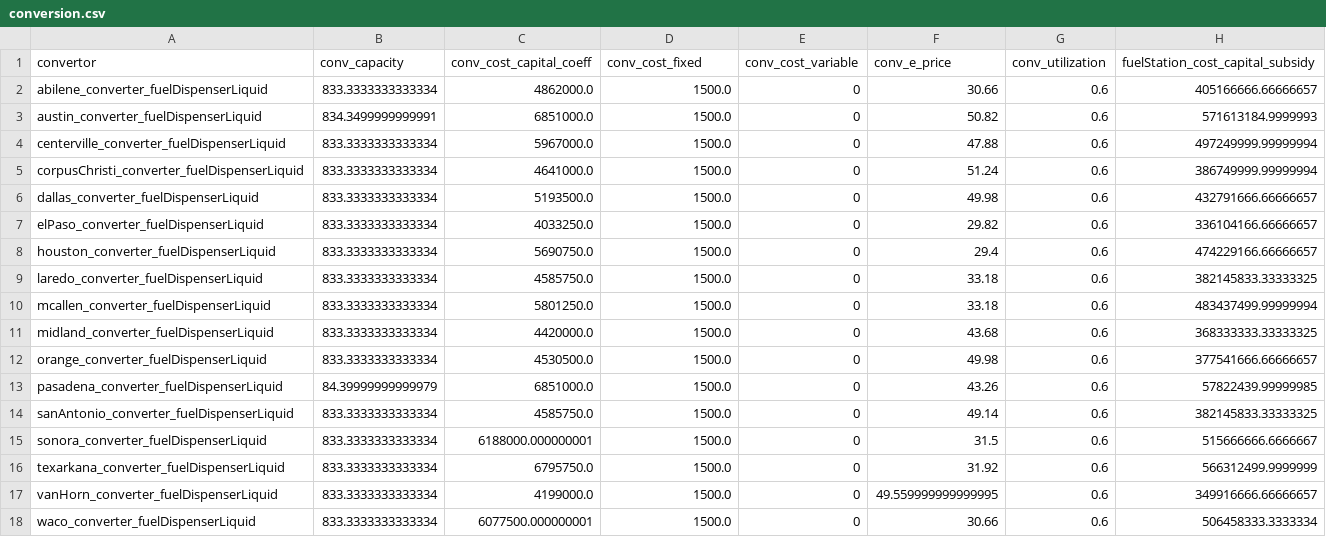
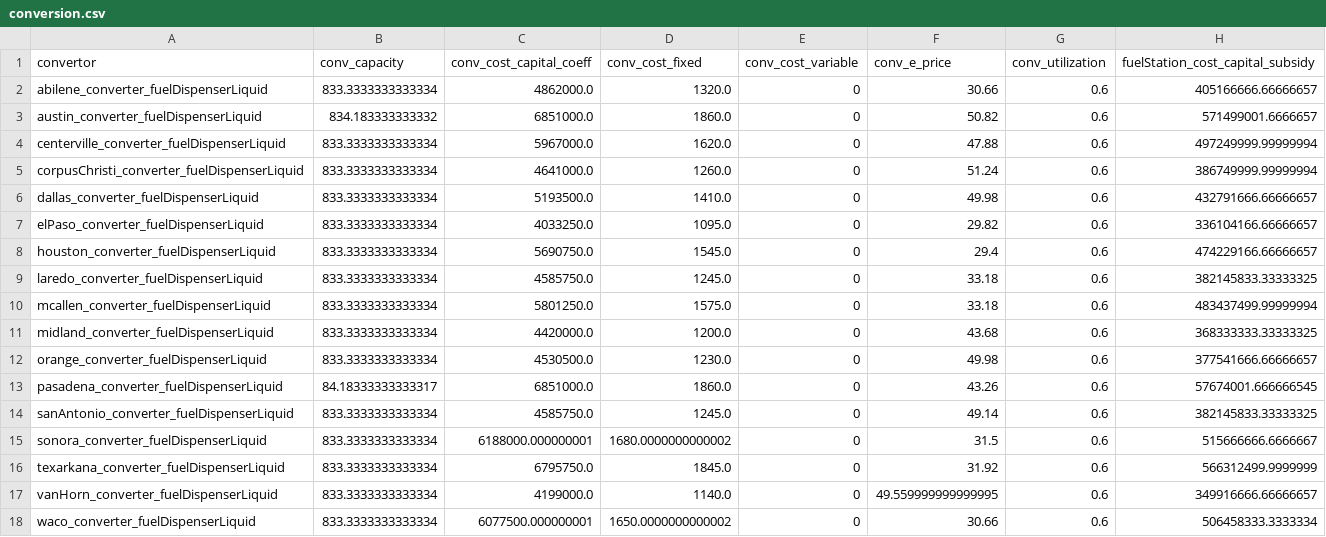
Before and after one commit to webber-energy-group/HOwDI, a CSV file: data/base/outputs/conversion.csv, drawn as a sheet.

```diff
--- a/data/base/outputs/conversion.csv
+++ b/data/base/outputs/conversion.csv
@@ -1,18 +1,18 @@
 convertor,conv_capacity,conv_cost_capital_coeff,conv_cost_fixed,conv_cost_variable,conv_e_price,conv_utilization,fuelStation_cost_capital_subsidy
-abilene_converter_fuelDispenserLiquid,833.3333333333334,4862000.0,1500.0,0,30.66,0.6,405166666.66666657
-austin_converter_fuelDispenserLiquid,834.3499999999991,6851000.0,1500.0,0,50.82,0.6,571613184.9999993
-centerville_converter_fuelDispenserLiquid,833.3333333333334,5967000.0,1500.0,0,47.88,0.6,497249999.99999994
-corpusChristi_converter_fuelDispenserLiquid,833.3333333333334,4641000.0,1500.0,0,51.24,0.6,386749999.99999994
-dallas_converter_fuelDispenserLiquid,833.3333333333334,5193500.0,1500.0,0,49.98,0.6,432791666.66666657
-elPaso_converter_fuelDispenserLiquid,833.3333333333334,4033250.0,1500.0,0,29.82,0.6,336104166.66666657
-houston_converter_fuelDispenserLiquid,833.3333333333334,5690750.0,1500.0,0,29.4,0.6,474229166.66666657
-laredo_converter_fuelDispenserLiquid,833.3333333333334,4585750.0,1500.0,0,33.18,0.6,382145833.33333325
-mcallen_converter_fuelDispenserLiquid,833.3333333333334,5801250.0,1500.0,0,33.18,0.6,483437499.99999994
-midland_converter_fuelDispenserLiquid,833.3333333333334,4420000.0,1500.0,0,43.68,0.6,368333333.33333325
-orange_converter_fuelDispenserLiquid,833.3333333333334,4530500.0,1500.0,0,49.98,0.6,377541666.66666657
-pasadena_converter_fuelDispenserLiquid,84.39999999999979,6851000.0,1500.0,0,43.26,0.6,57822439.99999985
-sanAntonio_converter_fuelDispenserLiquid,833.3333333333334,4585750.0,1500.0,0,49.14,0.6,382145833.33333325
-sonora_converter_fuelDispenserLiquid,833.3333333333334,6188000.000000001,1500.0,0,31.5,0.6,515666666.6666667
-texarkana_converter_fuelDispenserLiquid,833.3333333333334,6795750.0,1500.0,0,31.92,0.6,566312499.9999999
-vanHorn_converter_fuelDispenserLiquid,833.3333333333334,4199000.0,1500.0,0,49.559999999999995,0.6,349916666.66666657
-waco_converter_fuelDispenserLiquid,833.3333333333334,6077500.000000001,1500.0,0,30.66,0.6,506458333.3333334
+abilene_converter_fuelDispenserLiquid,833.3333333333334,4862000.0,1320.0,0,30.66,0.6,405166666.66666657
+austin_converter_fuelDispenserLiquid,834.183333333332,6851000.0,1860.0,0,50.82,0.6,571499001.6666657
+centerville_converter_fuelDispenserLiquid,833.3333333333334,5967000.0,1620.0,0,47.88,0.6,497249999.99999994
+corpusChristi_converter_fuelDispenserLiquid,833.3333333333334,4641000.0,1260.0,0,51.24,0.6,386749999.99999994
+dallas_converter_fuelDispenserLiquid,833.3333333333334,5193500.0,1410.0,0,49.98,0.6,432791666.66666657
+elPaso_converter_fuelDispenserLiquid,833.3333333333334,4033250.0,1095.0,0,29.82,0.6,336104166.66666657
+houston_converter_fuelDispenserLiquid,833.3333333333334,5690750.0,1545.0,0,29.4,0.6,474229166.66666657
+laredo_converter_fuelDispenserLiquid,833.3333333333334,4585750.0,1245.0,0,33.18,0.6,382145833.33333325
+mcallen_converter_fuelDispenserLiquid,833.3333333333334,5801250.0,1575.0,0,33.18,0.6,483437499.99999994
+midland_converter_fuelDispenserLiquid,833.3333333333334,4420000.0,1200.0,0,43.68,0.6,368333333.33333325
+orange_converter_fuelDispenserLiquid,833.3333333333334,4530500.0,1230.0,0,49.98,0.6,377541666.66666657
+pasadena_converter_fuelDispenserLiquid,84.18333333333317,6851000.0,1860.0,0,43.26,0.6,57674001.666666545
+sanAntonio_converter_fuelDispenserLiquid,833.3333333333334,4585750.0,1245.0,0,49.14,0.6,382145833.33333325
+sonora_converter_fuelDispenserLiquid,833.3333333333334,6188000.000000001,1680.0000000000002,0,31.5,0.6,515666666.6666667
+texarkana_converter_fuelDispenserLiquid,833.3333333333334,6795750.0,1845.0,0,31.92,0.6,566312499.9999999
+vanHorn_converter_fuelDispenserLiquid,833.3333333333334,4199000.0,1140.0,0,49.559999999999995,0.6,349916666.66666657
+waco_converter_fuelDispenserLiquid,833.3333333333334,6077500.000000001,1650.0000000000002,0,30.66,0.6,506458333.3333334
```
Also changed, not shown: data/base/outputs/consumption.csv, data/base/outputs/distribution.csv, 4 other files.
